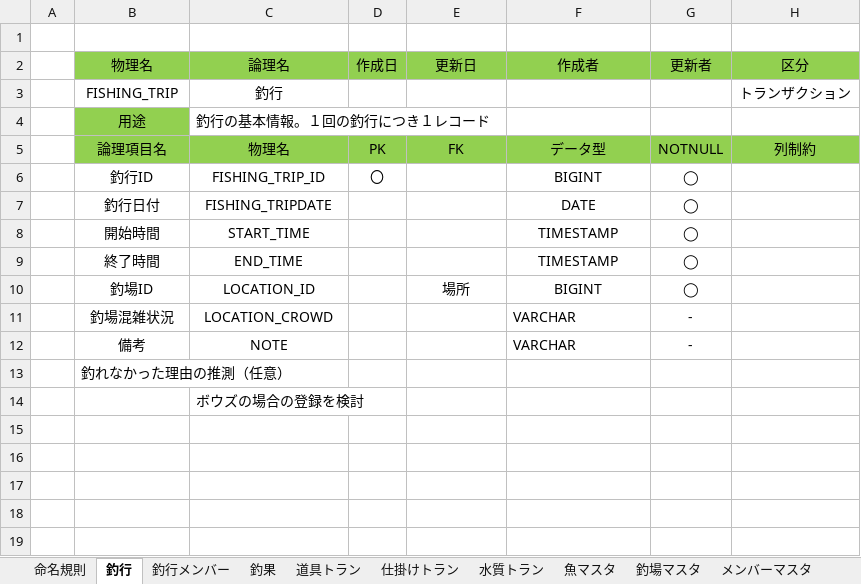
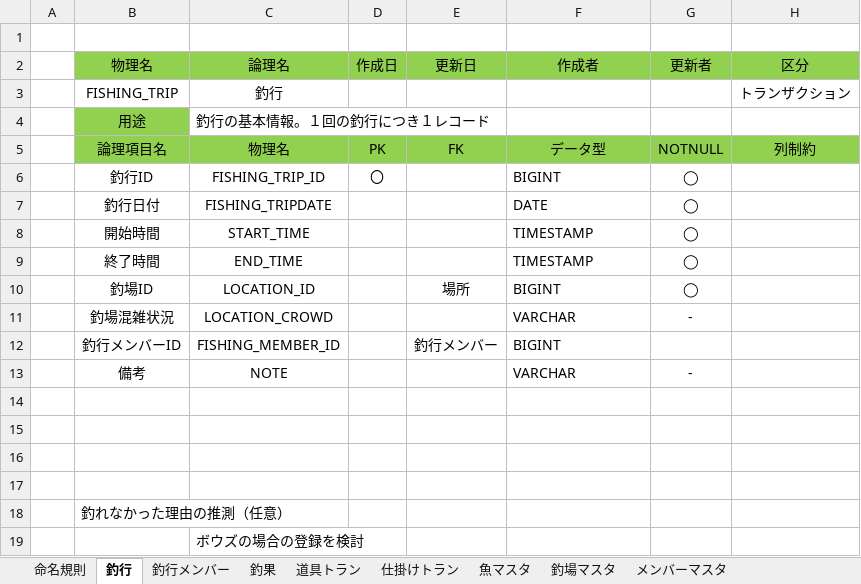
Before and after one commit to knaka2173/SerioFishingMap, an Excel workbook: 設計/釣りMAP_テーブル設計.xlsx, sheet 釣行, drawn as a sheet; values as stored, in another font and other column widths than the file's, no borders; the diff names each change by its address in the sheet, - before the commit and + after, or states it on an @@ line.

```diff
--- a/設計/釣りMAP_テーブル設計.xlsx (sheet 釣行)
+++ b/設計/釣りMAP_テーブル設計.xlsx (sheet 釣行)
-sheet tab: 水質トラン
-F6:F10 alignment: center
+F6:F10 alignment: left
+row 12:  | 釣行メンバーID | FISHING_MEMBER_ID |  | 釣行メンバー | BIGINT
+row 14: (empty)
+row 15: (empty)
+row 16: (empty)
+row 17: (empty)
```
Also changed, not shown: sheet 釣場マスタ, sheet 道具トラン, sheet 仕掛けトラン, sheet メンバーマスタ, sheet 釣行メンバー, sheet 魚マスタ, 1 more sheet, charts or pictures.
